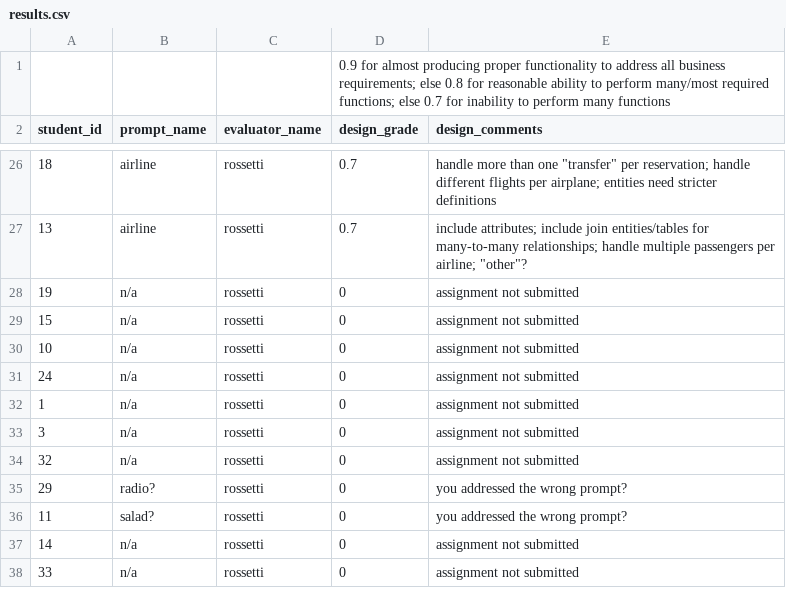
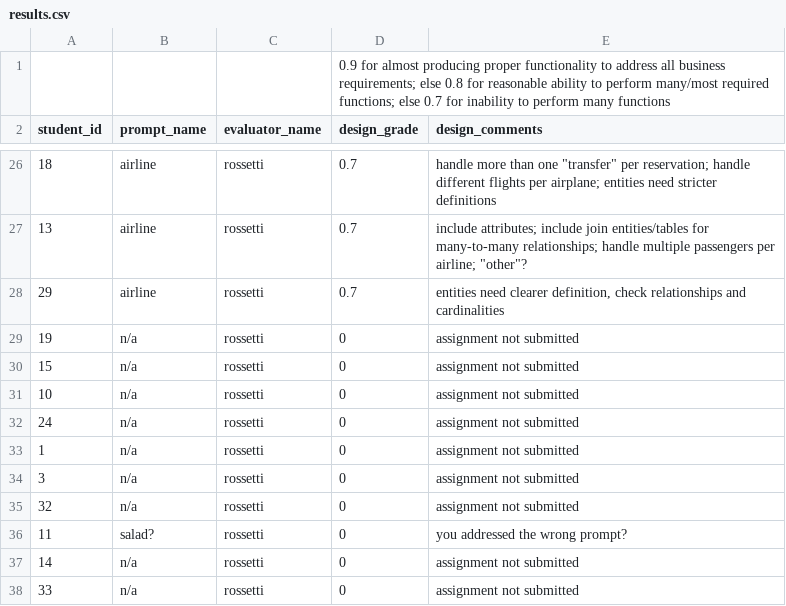
Before and after one commit to prof-rossetti/gwu-istm-4121-201509, a CSV file: resources/database-design/logical-design/results/results.csv, drawn as a sheet; only a part is shown, gaps mark what is left out.

Commit message:
updating grade to reflect a submitted file which hadnt yet been evaluated

```diff
--- a/resources/database-design/logical-design/results/results.csv
+++ b/resources/database-design/logical-design/results/results.csv
@@ -27,2 +27,3 @@ student_id,prompt_name,evaluator_name,design_grade,design_comments
 13,airline,rossetti,0.7,"include attributes; include join entities/tables for many-to-many relationships; handle multiple passengers per airline; ""other""?"
+29,airline,rossetti,0.7,"entities need clearer definition, check relationships and cardinalities"
 19,n/a,rossetti,0,assignment not submitted
@@ -34,3 +35,2 @@ student_id,prompt_name,evaluator_name,design_grade,design_comments
 32,n/a,rossetti,0,assignment not submitted
-29,radio?,rossetti,0,you addressed the wrong prompt?
 11,salad?,rossetti,0,you addressed the wrong prompt?
```
Also changed, not shown: 1 other file.
